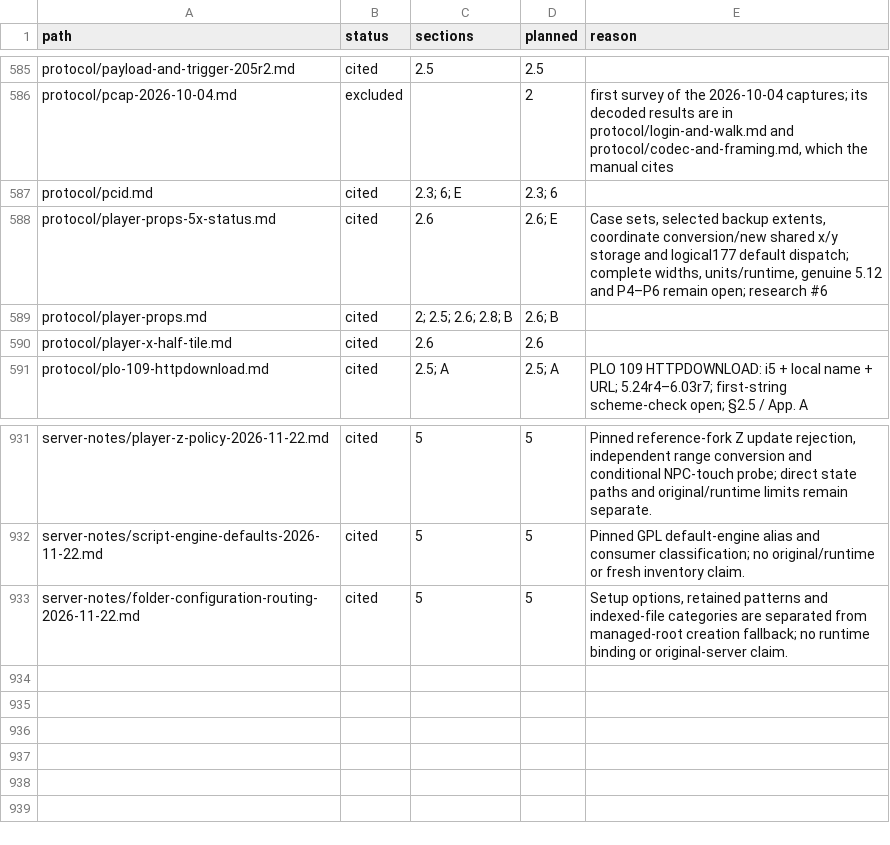
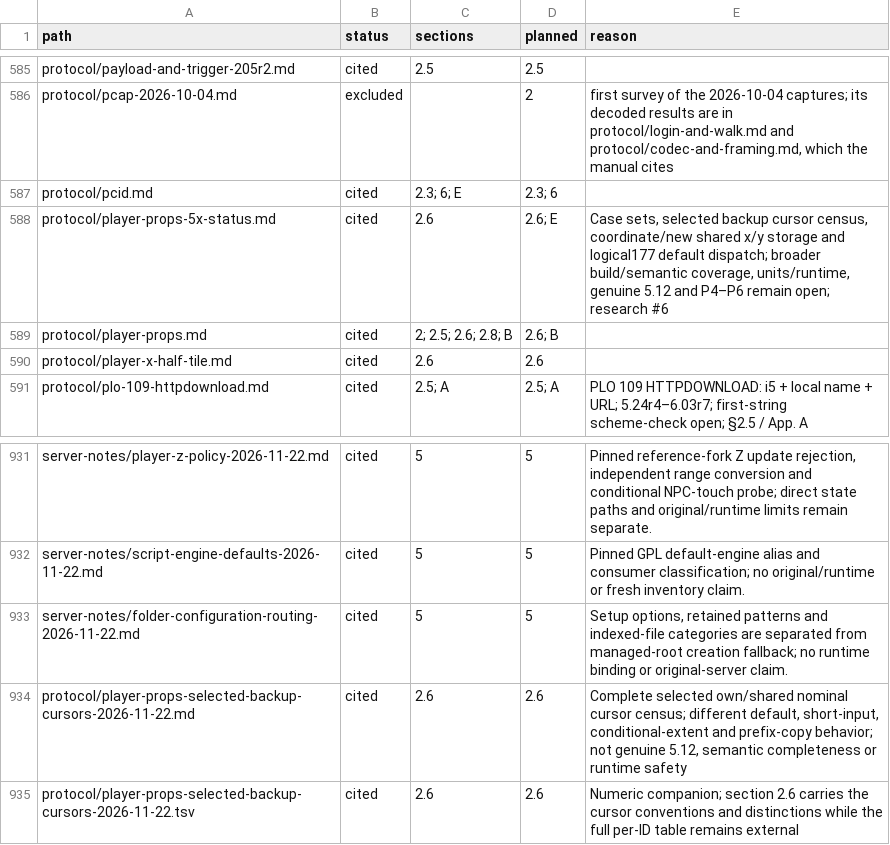
Before and after one commit to squirelworks/Graal_analysis, a TSV file: manual/sources.tsv, drawn as a sheet; only a part is shown, gaps mark what is left out.

Commit message:
Publish complete selected player cursor census
Replace incremental width slices with a paired numeric contract for the selected own/shared readers, retaining different defaults, short guards and prefix-copy advancement.

Evidence: both complete dispatch tables, per-target extent-flow assembly audits and independent full-table/model review. No runtime, malformed-input safety, semantic or genuine5.12 completion claim.

```diff
--- a/manual/sources.tsv
+++ b/manual/sources.tsv
@@ -587,3 +587,3 @@ protocol/pcap-2026-10-04.md	excluded		2	first survey of the 2026-10-04 captures;
 protocol/pcid.md	cited	2.3; 6; E	2.3; 6	
-protocol/player-props-5x-status.md	cited	2.6	2.6; E	Case sets, selected backup extents, coordinate conversion/new shared x/y storage and logical177 default dispatch; complete widths, units/runtime, genuine 5.12 and P4–P6 remain open; research #6
+protocol/player-props-5x-status.md	cited	2.6	2.6; E	Case sets, selected backup cursor census, coordinate/new shared x/y storage and logical177 default dispatch; broader build/semantic coverage, units/runtime, genuine 5.12 and P4–P6 remain open; research #6
 protocol/player-props.md	cited	2; 2.5; 2.6; 2.8; B	2.6; B	
@@ -933 +933,3 @@ server-notes/script-engine-defaults-2026-11-22.md	cited	5	5	Pinned GPL default-e
 server-notes/folder-configuration-routing-2026-11-22.md	cited	5	5	Setup options, retained patterns and indexed-file categories are separated from managed-root creation fallback; no runtime binding or original-server claim.
+protocol/player-props-selected-backup-cursors-2026-11-22.md	cited	2.6	2.6	Complete selected own/shared nominal cursor census; different default, short-input, conditional-extent and prefix-copy behavior; not genuine 5.12, semantic completeness or runtime safety
+protocol/player-props-selected-backup-cursors-2026-11-22.tsv	cited	2.6	2.6	Numeric companion; section 2.6 carries the cursor conventions and distinctions while the full per-ID table remains external
```
Also changed, not shown: docs/evidence-index.tsv, docs/gap-board.tsv, 6 other files.
